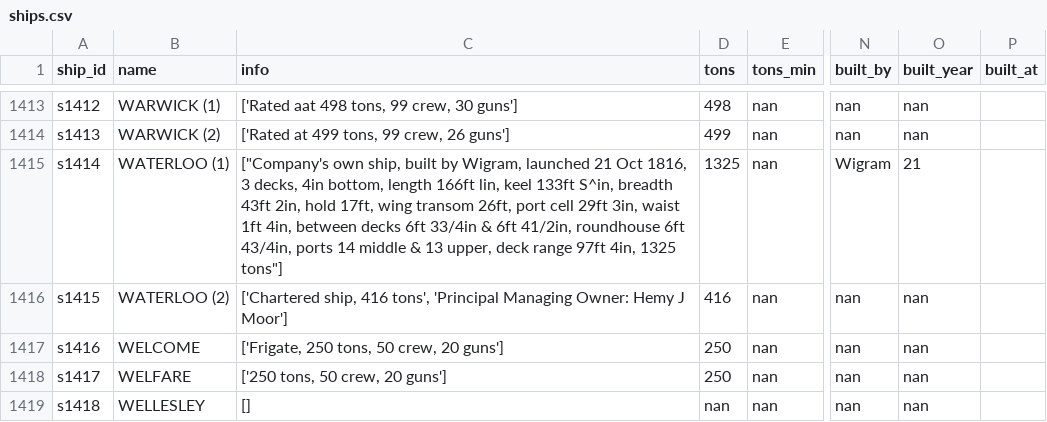
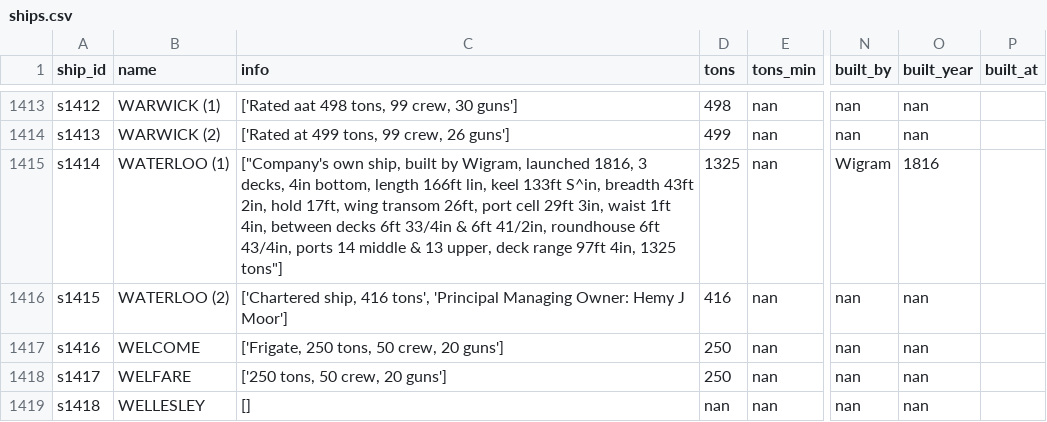
Before and after one commit to maximilianhenning/masters-thesis-data, a CSV file: Output/ships.csv, drawn as a sheet; only a part is shown, gaps mark what is left out; the diff covers the shown part only; the diff names each change by its address in the sheet, - before the commit and + after, or states it on an @@ line.

```diff
--- a/Output/ships.csv
+++ b/Output/ships.csv
-C1415 (info): …Wigram, launched 21 Oct 1816, 3…
+C1415 (info): …Wigram, launched 1816, 3…
-O1415 (built_year): 21
+O1415 (built_year): 1816
```
Also changed, not shown: 29 edited cells elsewhere in this file, voyages_partial/B.csv, voyages_partial/C.csv, 39 other files.
